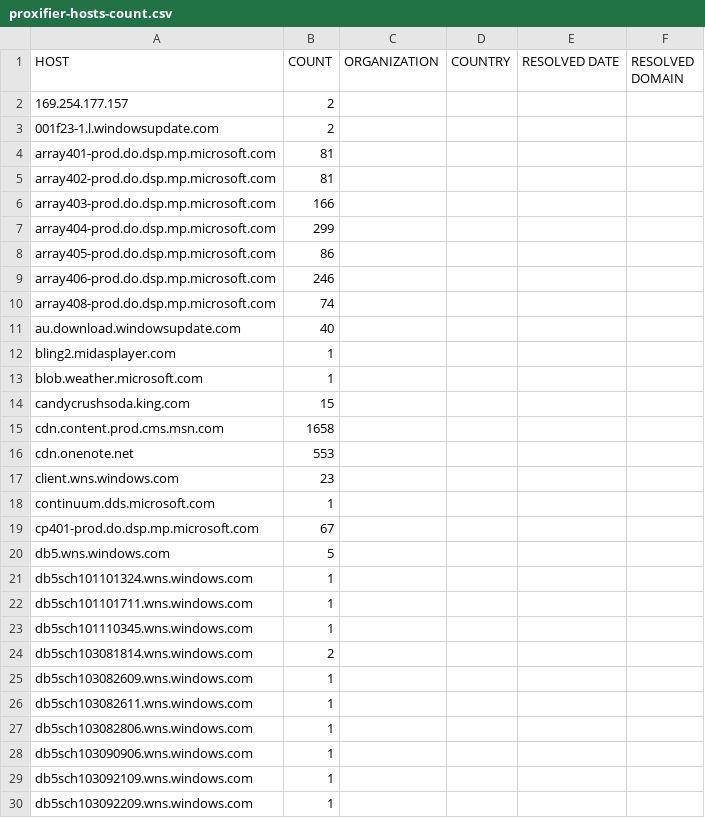
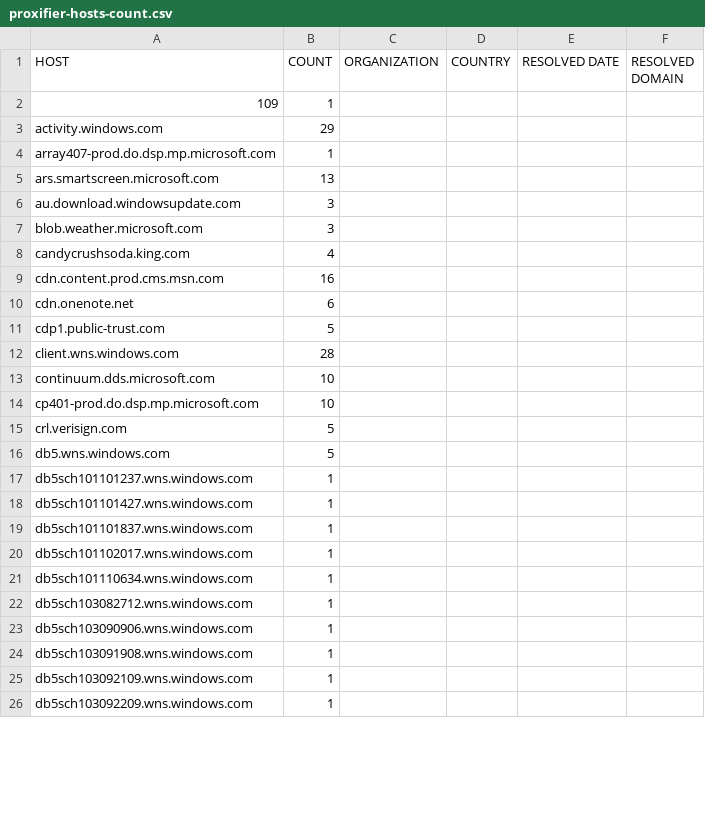
Before and after one commit to zyh001/WindowsSpyBlocker, a CSV file: logs/win10/proxifier-hosts-count.csv, drawn as a sheet; only a part is shown; the diff covers the shown part only.

```diff
--- a/logs/win10/proxifier-hosts-count.csv
+++ b/logs/win10/proxifier-hosts-count.csv
@@ -1,29 +1,25 @@
 HOST,COUNT,ORGANIZATION,COUNTRY,RESOLVED DATE,RESOLVED DOMAIN
-169.254.177.157,2,,,,
-001f23-1.l.windowsupdate.com,2,,,,
-array401-prod.do.dsp.mp.microsoft.com,81,,,,
-array402-prod.do.dsp.mp.microsoft.com,81,,,,
-array403-prod.do.dsp.mp.microsoft.com,166,,,,
-array404-prod.do.dsp.mp.microsoft.com,299,,,,
-array405-prod.do.dsp.mp.microsoft.com,86,,,,
-array406-prod.do.dsp.mp.microsoft.com,246,,,,
-array408-prod.do.dsp.mp.microsoft.com,74,,,,
-au.download.windowsupdate.com,40,,,,
-bling2.midasplayer.com,1,,,,
-blob.weather.microsoft.com,1,,,,
-candycrushsoda.king.com,15,,,,
-cdn.content.prod.cms.msn.com,1658,,,,
-cdn.onenote.net,553,,,,
-client.wns.windows.com,23,,,,
-continuum.dds.microsoft.com,1,,,,
-cp401-prod.do.dsp.mp.microsoft.com,67,,,,
+109,1,,,,
+activity.windows.com,29,,,,
+array407-prod.do.dsp.mp.microsoft.com,1,,,,
+ars.smartscreen.microsoft.com,13,,,,
+au.download.windowsupdate.com,3,,,,
+blob.weather.microsoft.com,3,,,,
+candycrushsoda.king.com,4,,,,
+cdn.content.prod.cms.msn.com,16,,,,
+cdn.onenote.net,6,,,,
+cdp1.public-trust.com,5,,,,
+client.wns.windows.com,28,,,,
+continuum.dds.microsoft.com,10,,,,
+cp401-prod.do.dsp.mp.microsoft.com,10,,,,
+crl.verisign.com,5,,,,
 db5.wns.windows.com,5,,,,
-db5sch101101324.wns.windows.com,1,,,,
-db5sch101101711.wns.windows.com,1,,,,
-db5sch101110345.wns.windows.com,1,,,,
-db5sch103081814.wns.windows.com,2,,,,
-db5sch103082609.wns.windows.com,1,,,,
-db5sch103082611.wns.windows.com,1,,,,
-db5sch103082806.wns.windows.com,1,,,,
+db5sch101101237.wns.windows.com,1,,,,
+db5sch101101427.wns.windows.com,1,,,,
+db5sch101101837.wns.windows.com,1,,,,
+db5sch101102017.wns.windows.com,1,,,,
+db5sch101110634.wns.windows.com,1,,,,
+db5sch103082712.wns.windows.com,1,,,,
 db5sch103090906.wns.windows.com,1,,,,
+db5sch103091908.wns.windows.com,1,,,,
 db5sch103092109.wns.windows.com,1,,,,
```
Also changed, not shown: 16 added rows, 10 removed rows and 43 edited cells elsewhere in this file, logs/win10/firewall-test-extra.csv, logs/win10/firewall-test-spy.csv, 18 other files.
